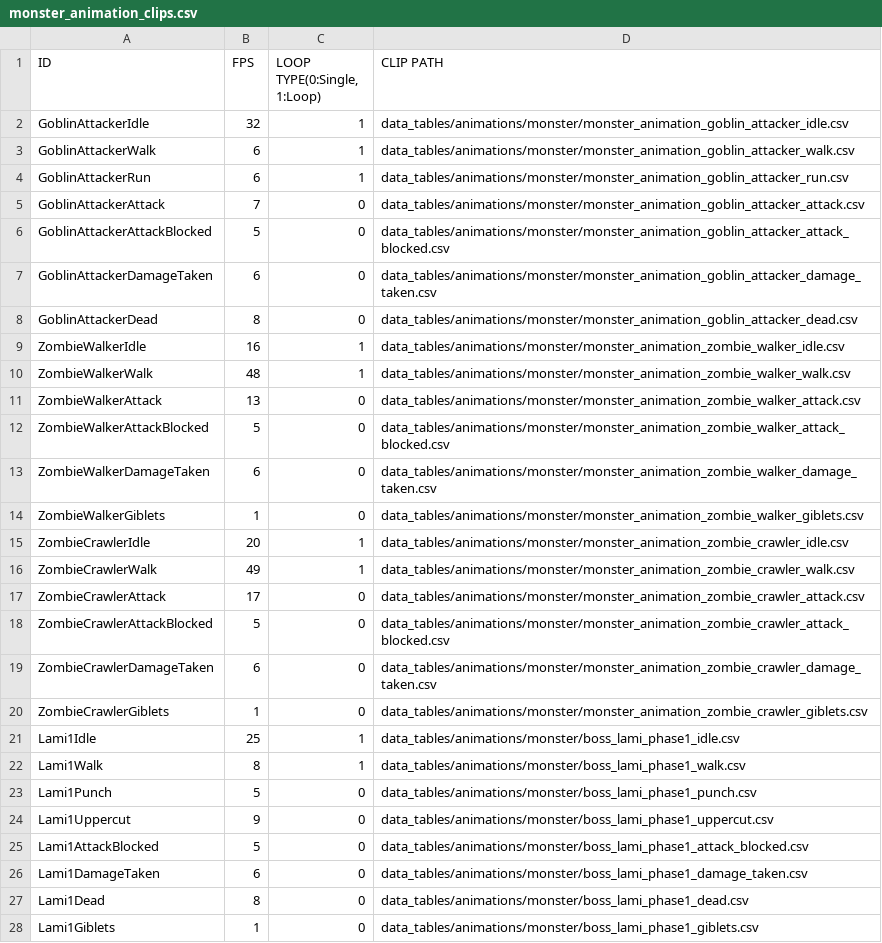
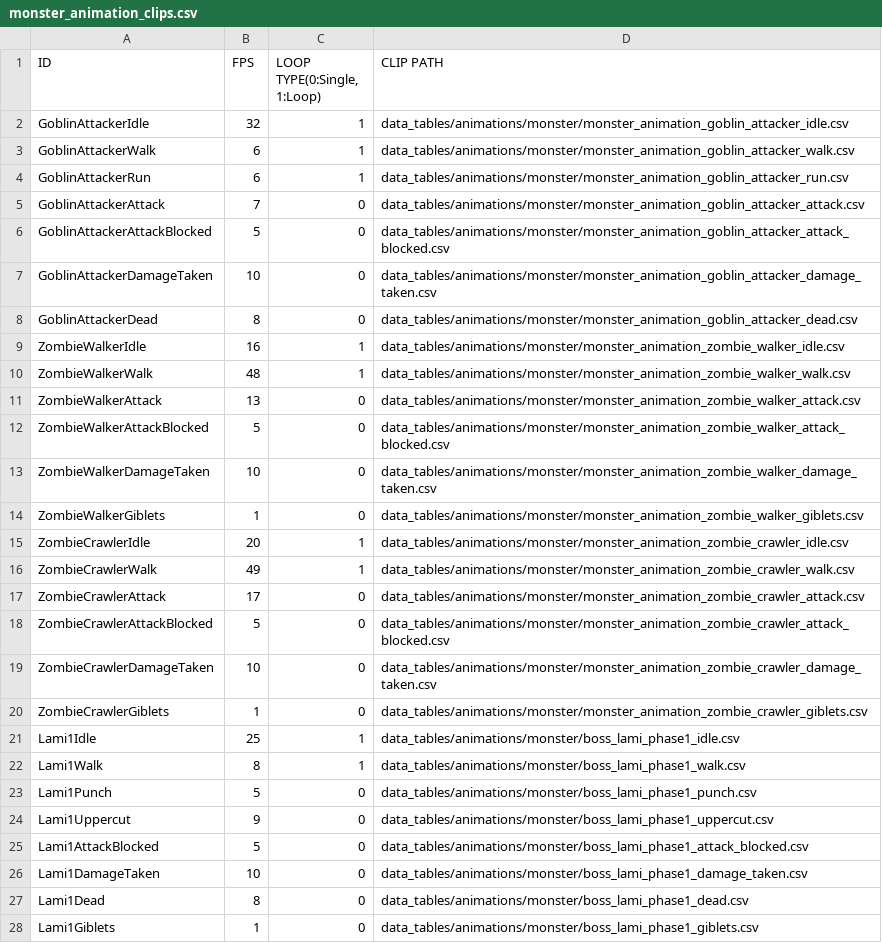
Before and after one commit to Jeonghoon625/SFML_Lost_Ruins, a CSV file: LostRuins/LostRuins-bin/data_tables/animations/monster/monster_animation_clips.csv, drawn as a sheet.

Commit message:
Fix Monster Dead, attackDelay

```diff
--- a/LostRuins/LostRuins-bin/data_tables/animations/monster/monster_animation_clips.csv
+++ b/LostRuins/LostRuins-bin/data_tables/animations/monster/monster_animation_clips.csv
@@ -6,3 +6,3 @@ GoblinAttackerAttack,7,0,data_tables/animations/monster/monster_animation_goblin
 GoblinAttackerAttackBlocked,5,0,data_tables/animations/monster/monster_animation_goblin_attacker_attack_blocked.csv
-GoblinAttackerDamageTaken,6,0,data_tables/animations/monster/monster_animation_goblin_attacker_damage_taken.csv
+GoblinAttackerDamageTaken,10,0,data_tables/animations/monster/monster_animation_goblin_attacker_damage_taken.csv
 GoblinAttackerDead,8,0,data_tables/animations/monster/monster_animation_goblin_attacker_dead.csv
@@ -12,3 +12,3 @@ ZombieWalkerAttack,13,0,data_tables/animations/monster/monster_animation_zombie_
 ZombieWalkerAttackBlocked,5,0,data_tables/animations/monster/monster_animation_zombie_walker_attack_blocked.csv
-ZombieWalkerDamageTaken,6,0,data_tables/animations/monster/monster_animation_zombie_walker_damage_taken.csv
+ZombieWalkerDamageTaken,10,0,data_tables/animations/monster/monster_animation_zombie_walker_damage_taken.csv
 ZombieWalkerGiblets,1,0,data_tables/animations/monster/monster_animation_zombie_walker_giblets.csv
@@ -18,3 +18,3 @@ ZombieCrawlerAttack,17,0,data_tables/animations/monster/monster_animation_zombie
 ZombieCrawlerAttackBlocked,5,0,data_tables/animations/monster/monster_animation_zombie_crawler_attack_blocked.csv
-ZombieCrawlerDamageTaken,6,0,data_tables/animations/monster/monster_animation_zombie_crawler_damage_taken.csv
+ZombieCrawlerDamageTaken,10,0,data_tables/animations/monster/monster_animation_zombie_crawler_damage_taken.csv
 ZombieCrawlerGiblets,1,0,data_tables/animations/monster/monster_animation_zombie_crawler_giblets.csv
@@ -25,3 +25,3 @@ Lami1Uppercut,9,0,data_tables/animations/monster/boss_lami_phase1_uppercut.csv
 Lami1AttackBlocked,5,0,data_tables/animations/monster/boss_lami_phase1_attack_blocked.csv
-Lami1DamageTaken,6,0,data_tables/animations/monster/boss_lami_phase1_damage_taken.csv
+Lami1DamageTaken,10,0,data_tables/animations/monster/boss_lami_phase1_damage_taken.csv
 Lami1Dead,8,0,data_tables/animations/monster/boss_lami_phase1_dead.csv
```
Also changed, not shown: 6 other files.
